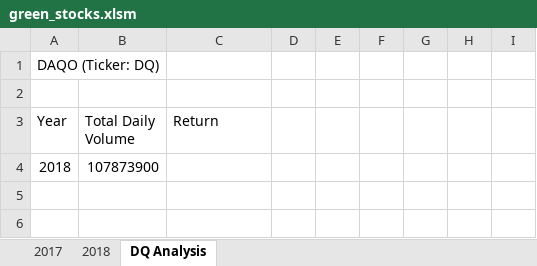
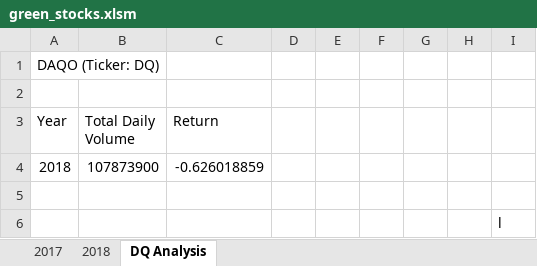
Before and after one commit to becca0316/stock-analysis, an Excel workbook: green_stocks.xlsm, sheet DQ Analysis, drawn as a sheet; values as stored, in another font and other column widths than the file's, no borders; the diff names each change by its address in the sheet, - before the commit and + after, or states it on an @@ line.

Commit message:
Add files via upload

```diff
--- a/green_stocks.xlsm (sheet DQ Analysis)
+++ b/green_stocks.xlsm (sheet DQ Analysis)
-C4 (Return): (empty)
+C4 (Return): -0.626018859
+row 5: (empty)
+row 6:  |  |  |  |  |  |  |  | l
```
